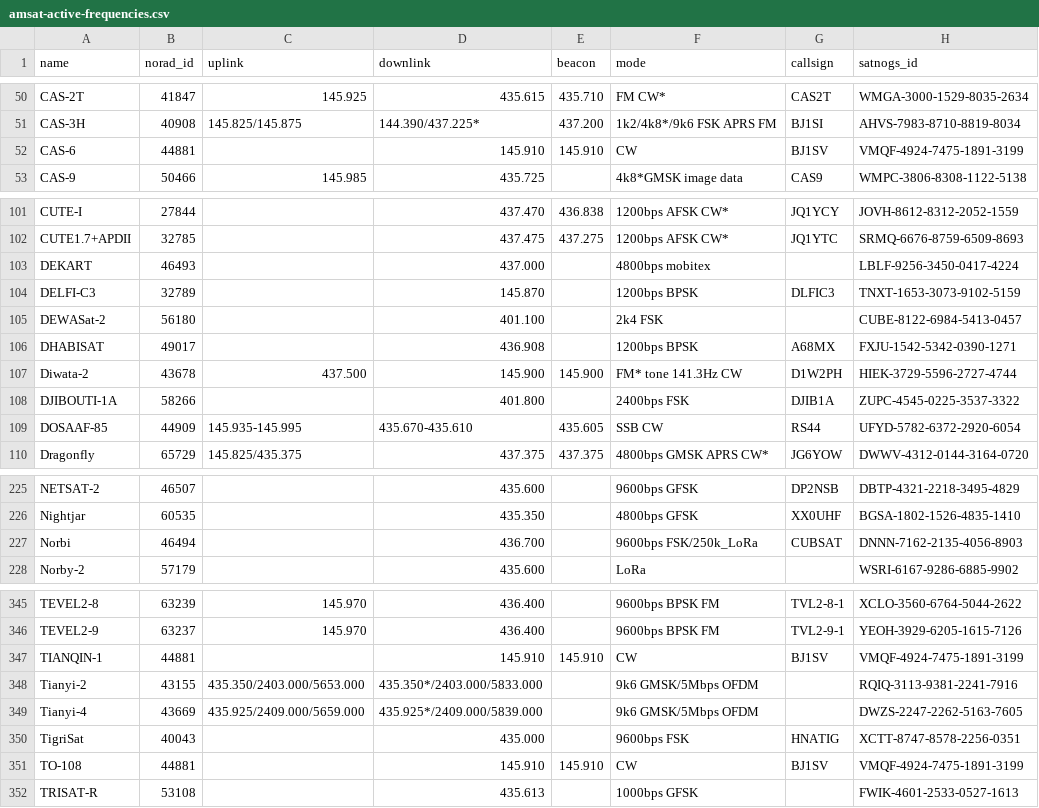
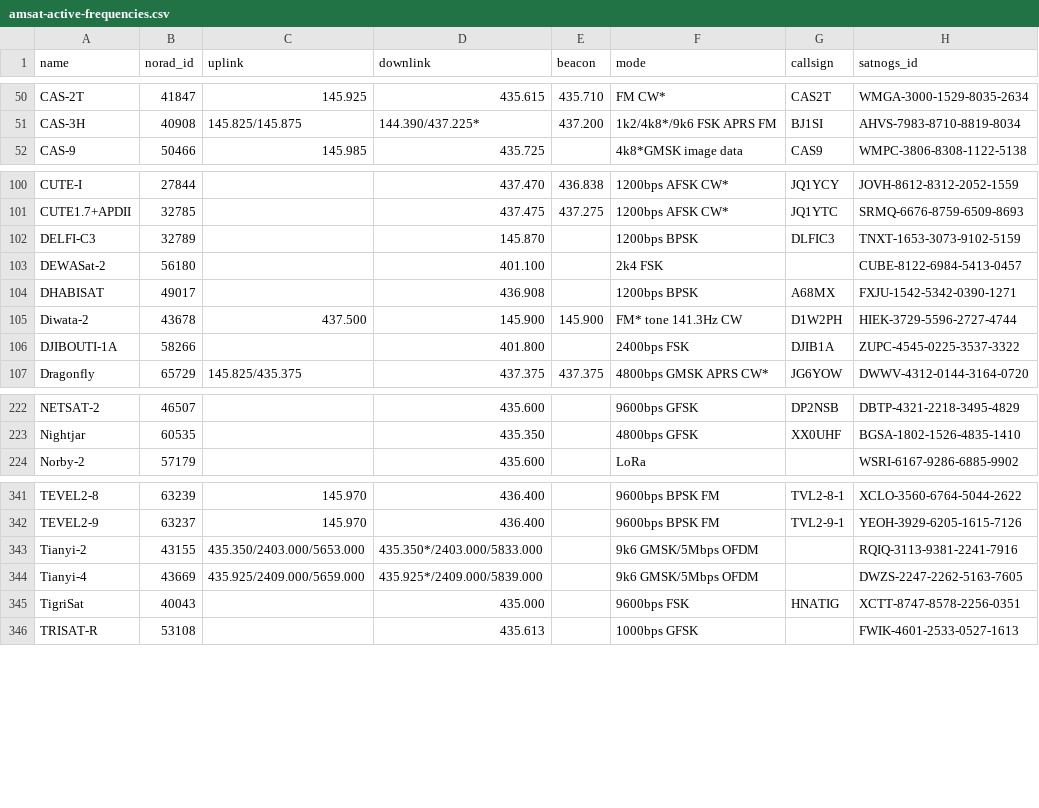
Before and after one commit to palewire/amateur-satellite-database, a CSV file: data/amsat-active-frequencies.csv, drawn as a sheet; only a part is shown, gaps mark what is left out.

```diff
--- a/data/amsat-active-frequencies.csv
+++ b/data/amsat-active-frequencies.csv
@@ -51,3 +51,2 @@ CAS-2T,41847,145.925,435.615,435.710,FM CW*,CAS2T,WMGA-3000-1529-8035-2634
 CAS-3H,40908,145.825/145.875,144.390/437.225*,437.200,1k2/4k8*/9k6 FSK APRS FM,BJ1SI,AHVS-7983-8710-8819-8034
-CAS-6,44881,,145.910,145.910,CW,BJ1SV,VMQF-4924-7475-1891-3199
 CAS-9,50466,145.985,435.725,,4k8*GMSK image data,CAS9,WMPC-3806-8308-1122-5138
@@ -102,3 +101,2 @@ CUTE-I,27844,,437.470,436.838,1200bps AFSK CW*,JQ1YCY,JOVH-8612-8312-2052-1559
 CUTE1.7+APDII,32785,,437.475,437.275,1200bps AFSK CW*,JQ1YTC,SRMQ-6676-8759-6509-8693
-DEKART,46493,,437.000,,4800bps mobitex,,LBLF-9256-3450-0417-4224
 DELFI-C3,32789,,145.870,,1200bps BPSK,DLFIC3,TNXT-1653-3073-9102-5159
@@ -108,3 +106,2 @@ Diwata-2,43678,437.500,145.900,145.900,FM* tone 141.3Hz CW,D1W2PH,HIEK-3729-5596
 DJIBOUTI-1A,58266,,401.800,,2400bps FSK,DJIB1A,ZUPC-4545-0225-3537-3322
-DOSAAF-85,44909,145.935-145.995,435.670-435.610,435.605,SSB CW,RS44,UFYD-5782-6372-2920-6054
 Dragonfly,65729,145.825/435.375,437.375,437.375,4800bps GMSK APRS CW*,JG6YOW,DWWV-4312-0144-3164-0720
@@ -226,3 +223,2 @@ NETSAT-2,46507,,435.600,,9600bps GFSK,DP2NSB,DBTP-4321-2218-3495-4829
 Nightjar,60535,,435.350,,4800bps GFSK,XX0UHF,BGSA-1802-1526-4835-1410
-Norbi,46494,,436.700,,9600bps FSK/250k_LoRa,CUBSAT,DNNN-7162-2135-4056-8903
 Norby-2,57179,,435.600,,LoRa,,WSRI-6167-9286-6885-9902
@@ -346,3 +342,2 @@ TEVEL2-8,63239,145.970,436.400,,9600bps BPSK FM,TVL2-8-1,XCLO-3560-6764-5044-262
 TEVEL2-9,63237,145.970,436.400,,9600bps BPSK FM,TVL2-9-1,YEOH-3929-6205-1615-7126
-TIANQIN-1,44881,,145.910,145.910,CW,BJ1SV,VMQF-4924-7475-1891-3199
 Tianyi-2,43155,435.350/2403.000/5653.000,435.350*/2403.000/5833.000,,9k6 GMSK/5Mbps OFDM,,RQIQ-3113-9381-2241-7916
@@ -350,3 +345,2 @@ Tianyi-4,43669,435.925/2409.000/5659.000,435.925*/2409.000/5839.000,,9k6 GMSK/5M
 TigriSat,40043,,435.000,,9600bps FSK,HNATIG,XCTT-8747-8578-2256-0351
-TO-108,44881,,145.910,145.910,CW,BJ1SV,VMQF-4924-7475-1891-3199
 TRISAT-R,53108,,435.613,,1000bps GFSK,,FWIK-4601-2533-0527-1613
```
Also changed, not shown: data/amsat-all-frequencies.csv, data/satnogs.csv, 3 other files.
